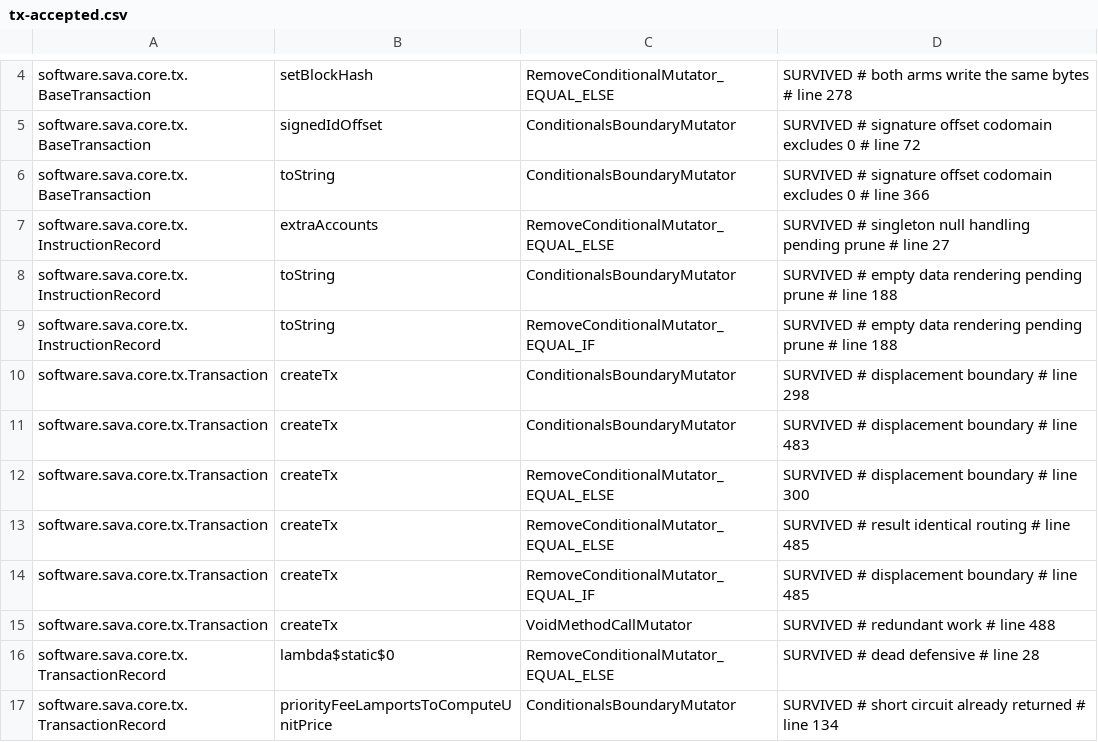
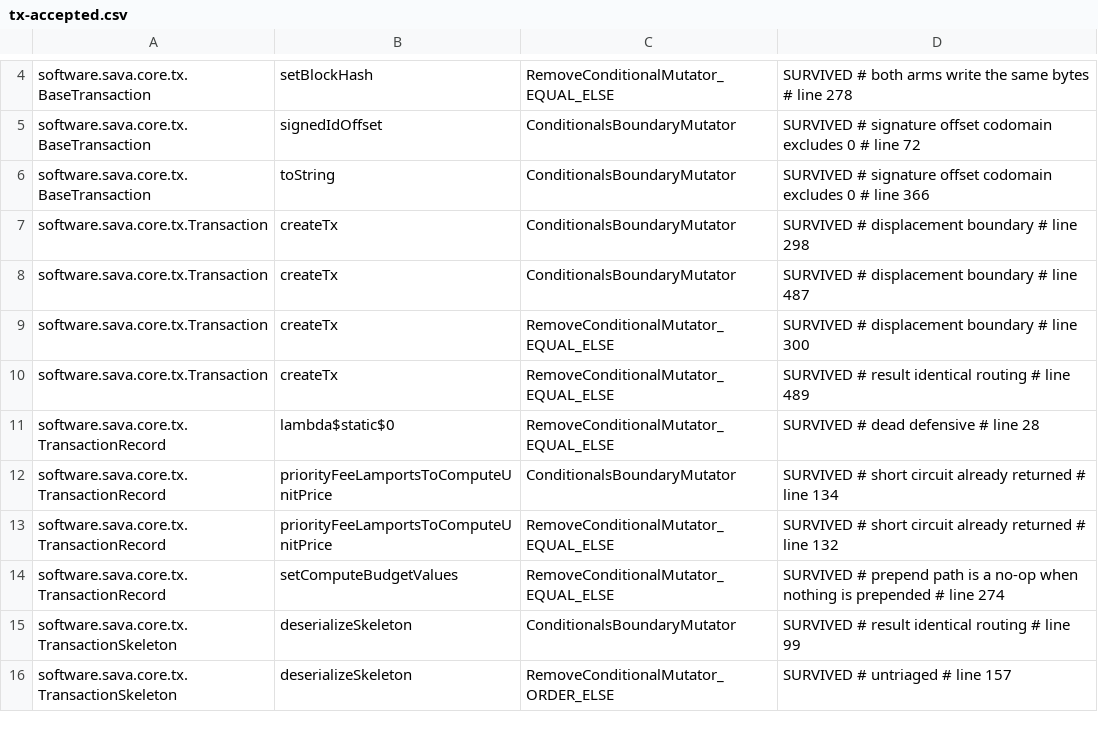
Before and after one commit to sava-software/sava, a CSV file: sava-core/config/pitest/tx-accepted.csv, drawn as a sheet; only a part is shown, gaps mark what is left out; the shorter side is filled out with more unchanged rows.

```diff
--- a/sava-core/config/pitest/tx-accepted.csv
+++ b/sava-core/config/pitest/tx-accepted.csv
@@ -6,11 +6,6 @@ software.sava.core.tx.BaseTransaction,signedIdOffset,ConditionalsBoundaryMutator
 software.sava.core.tx.BaseTransaction,toString,ConditionalsBoundaryMutator,SURVIVED # signature offset codomain excludes 0 # line 366
-software.sava.core.tx.InstructionRecord,extraAccounts,RemoveConditionalMutator_EQUAL_ELSE,SURVIVED # singleton null handling pending prune # line 27
-software.sava.core.tx.InstructionRecord,toString,ConditionalsBoundaryMutator,SURVIVED # empty data rendering pending prune # line 188
-software.sava.core.tx.InstructionRecord,toString,RemoveConditionalMutator_EQUAL_IF,SURVIVED # empty data rendering pending prune # line 188
 software.sava.core.tx.Transaction,createTx,ConditionalsBoundaryMutator,SURVIVED # displacement boundary # line 298
-software.sava.core.tx.Transaction,createTx,ConditionalsBoundaryMutator,SURVIVED # displacement boundary # line 483
+software.sava.core.tx.Transaction,createTx,ConditionalsBoundaryMutator,SURVIVED # displacement boundary # line 487
 software.sava.core.tx.Transaction,createTx,RemoveConditionalMutator_EQUAL_ELSE,SURVIVED # displacement boundary # line 300
-software.sava.core.tx.Transaction,createTx,RemoveConditionalMutator_EQUAL_ELSE,SURVIVED # result identical routing # line 485
-software.sava.core.tx.Transaction,createTx,RemoveConditionalMutator_EQUAL_IF,SURVIVED # displacement boundary # line 485
-software.sava.core.tx.Transaction,createTx,VoidMethodCallMutator,SURVIVED # redundant work # line 488
+software.sava.core.tx.Transaction,createTx,RemoveConditionalMutator_EQUAL_ELSE,SURVIVED # result identical routing # line 489
 software.sava.core.tx.TransactionRecord,lambda$static$0,RemoveConditionalMutator_EQUAL_ELSE,SURVIVED # dead defensive # line 28
```
Also changed, not shown: 3 other files.
